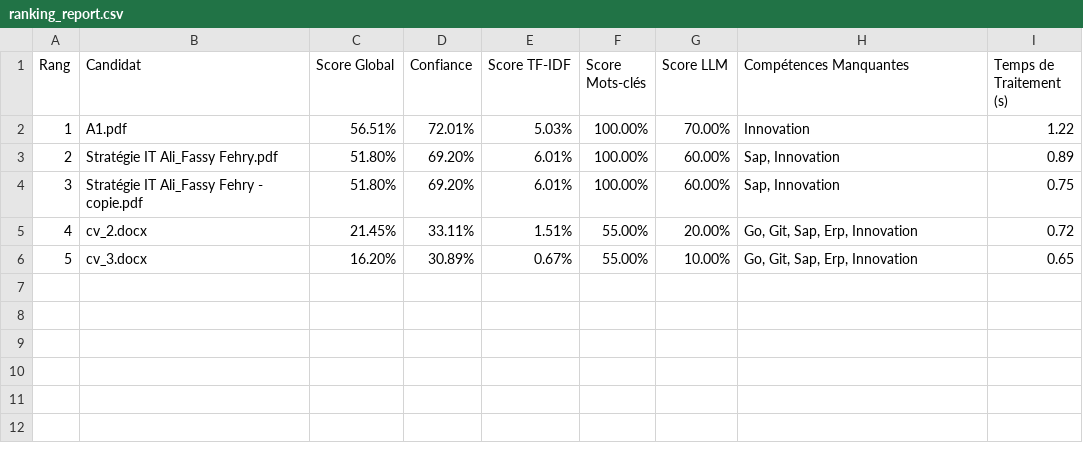
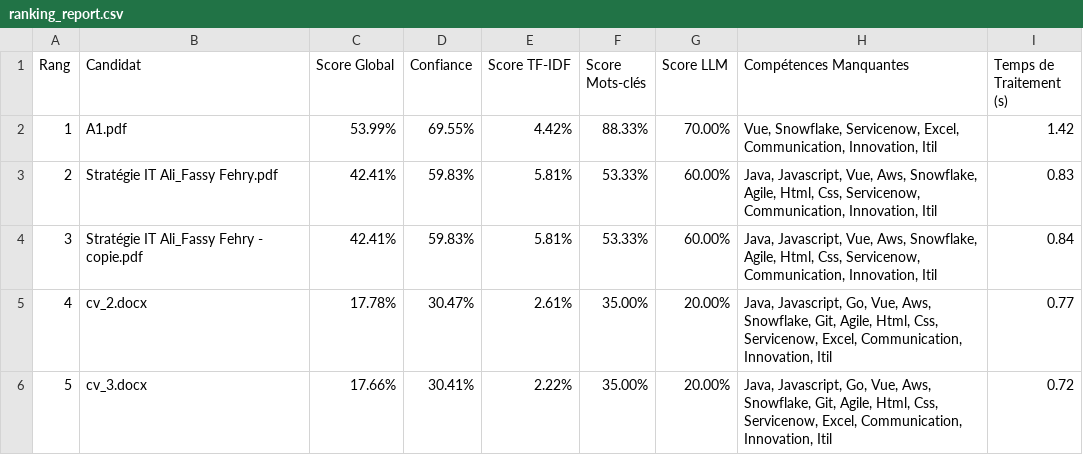
Before and after one commit to jsboigeEPF/2025-MSMIN5IN52-GenAI, a CSV file: Agent-recrutement-augmenté/output/ranking_report.csv, drawn as a sheet.

```diff
--- a/Agent-recrutement-augmenté/output/ranking_report.csv
+++ b/Agent-recrutement-augmenté/output/ranking_report.csv
@@ -1,6 +1,6 @@
 Rang,Candidat,Score Global,Confiance,Score TF-IDF,Score Mots-clés,Score LLM,Compétences Manquantes,Temps de Traitement (s)
-1,A1.pdf,56.51%,72.01%,5.03%,100.00%,70.00%,Innovation,1.22
-2,Stratégie IT Ali_Fassy Fehry.pdf,51.80%,69.20%,6.01%,100.00%,60.00%,"Sap, Innovation",0.89
-3,Stratégie IT Ali_Fassy Fehry - copie.pdf,51.80%,69.20%,6.01%,100.00%,60.00%,"Sap, Innovation",0.75
-4,cv_2.docx,21.45%,33.11%,1.51%,55.00%,20.00%,"Go, Git, Sap, Erp, Innovation",0.72
-5,cv_3.docx,16.20%,30.89%,0.67%,55.00%,10.00%,"Go, Git, Sap, Erp, Innovation",0.65
+1,A1.pdf,53.99%,69.55%,4.42%,88.33%,70.00%,"Vue, Snowflake, Servicenow, Excel, Communication, Innovation, Itil",1.42
+2,Stratégie IT Ali_Fassy Fehry.pdf,42.41%,59.83%,5.81%,53.33%,60.00%,"Java, Javascript, Vue, Aws, Snowflake, Agile, Html, Css, Servicenow, Communication, Innovation, Itil",0.83
+3,Stratégie IT Ali_Fassy Fehry - copie.pdf,42.41%,59.83%,5.81%,53.33%,60.00%,"Java, Javascript, Vue, Aws, Snowflake, Agile, Html, Css, Servicenow, Communication, Innovation, Itil",0.84
+4,cv_2.docx,17.78%,30.47%,2.61%,35.00%,20.00%,"Java, Javascript, Go, Vue, Aws, Snowflake, Git, Agile, Html, Css, Servicenow, Excel, Communication, Innovation, Itil",0.77
+5,cv_3.docx,17.66%,30.41%,2.22%,35.00%,20.00%,"Java, Javascript, Go, Vue, Aws, Snowflake, Git, Agile, Html, Css, Servicenow, Excel, Communication, Innovation, Itil",0.72
```
Also changed, not shown: 4 other files.
